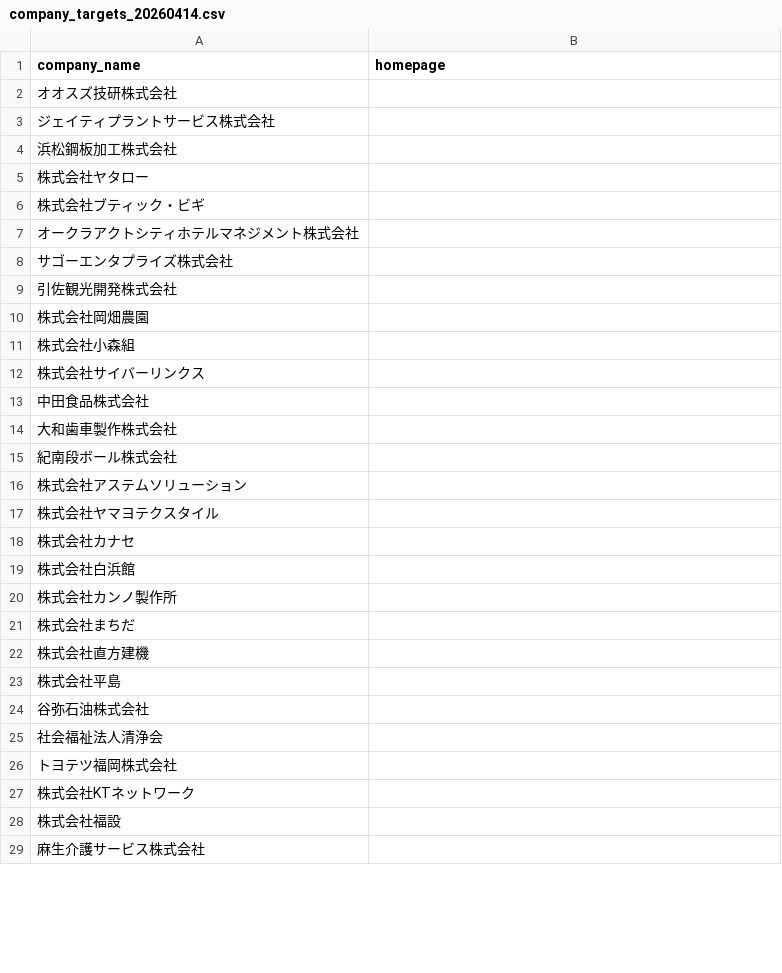
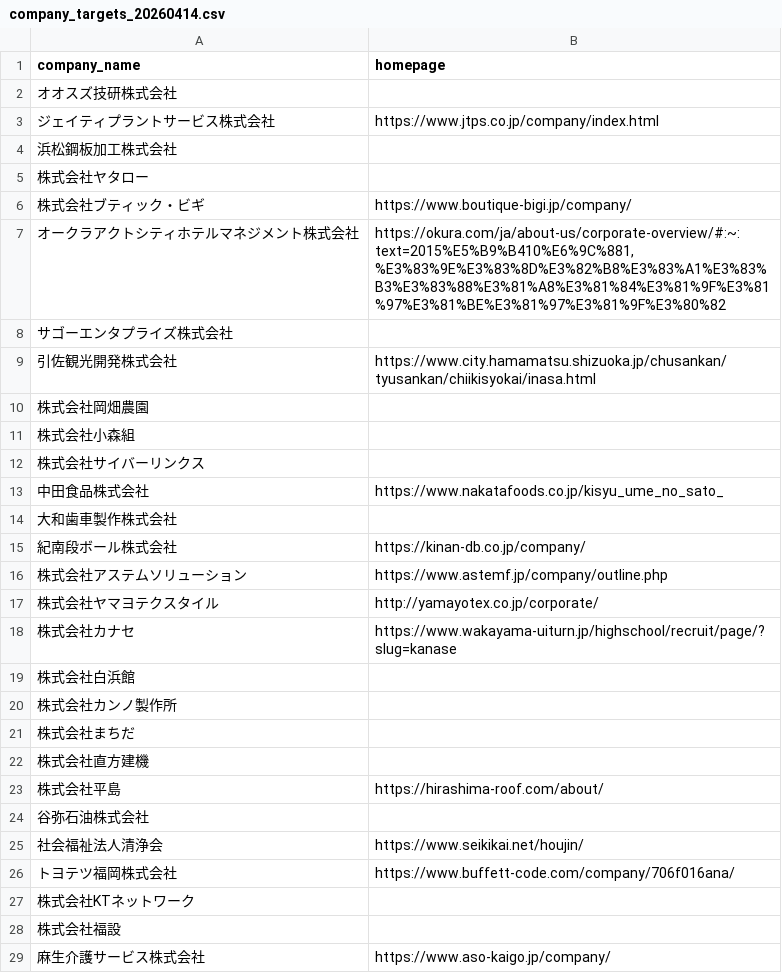
Before and after one commit to shofukui-neo/DOCdemo_update_project, a CSV file: hr_discovery/data/company_targets_20260414.csv, drawn as a sheet; only a part is shown; the diff covers the shown part only.

```diff
--- a/hr_discovery/data/company_targets_20260414.csv
+++ b/hr_discovery/data/company_targets_20260414.csv
@@ -2,9 +2,9 @@ company_name,homepage
 オオスズ技研株式会社,
-ジェイティプラントサービス株式会社,
+ジェイティプラントサービス株式会社,https://www.jtps.co.jp/company/index.html
 浜松鋼板加工株式会社,
 株式会社ヤタロー,
-株式会社ブティック・ビギ,
-オークラアクトシティホテルマネジメント株式会社,
+株式会社ブティック・ビギ,https://www.boutique-bigi.jp/company/
+オークラアクトシティホテルマネジメント株式会社,"https://okura.com/ja/about-us/corporate-overview/#:~:text=2015%E5%B9%B410%E6%9C%881,%E3%83%9E%E3%83%8D%E3%82%B8%E3%83%A1%E3%83%B3%E3%83%88%E3%81%A8%E3%81%84%E3%81%9F%E3%81%97%E3%81%BE%E3%81%97%E3%81%9F%E3%80%82"
 サゴーエンタプライズ株式会社,
-引佐観光開発株式会社,
+引佐観光開発株式会社,https://www.city.hamamatsu.shizuoka.jp/chusankan/tyusankan/chiikisyokai/inasa.html
 株式会社岡畑農園,
@@ -12,8 +12,8 @@ company_name,homepage
 株式会社サイバーリンクス,
-中田食品株式会社,
+中田食品株式会社,https://www.nakatafoods.co.jp/kisyu_ume_no_sato_
 大和歯車製作株式会社,
-紀南段ボール株式会社,
-株式会社アステムソリューション,
-株式会社ヤマヨテクスタイル,
-株式会社カナセ,
+紀南段ボール株式会社,https://kinan-db.co.jp/company/
+株式会社アステムソリューション,https://www.astemf.jp/company/outline.php
+株式会社ヤマヨテクスタイル,http://yamayotex.co.jp/corporate/
+株式会社カナセ,https://www.wakayama-uiturn.jp/highschool/recruit/page/?slug=kanase
 株式会社白浜館,
@@ -22,8 +22,8 @@ company_name,homepage
 株式会社直方建機,
-株式会社平島,
+株式会社平島,https://hirashima-roof.com/about/
 谷弥石油株式会社,
-社会福祉法人清浄会,
-トヨテツ福岡株式会社,
+社会福祉法人清浄会,https://www.seikikai.net/houjin/
+トヨテツ福岡株式会社,https://www.buffett-code.com/company/706f016ana/
 株式会社KTネットワーク,
 株式会社福設,
-麻生介護サービス株式会社,
+麻生介護サービス株式会社,https://www.aso-kaigo.jp/company/
```
Also changed, not shown: 12 edited cells elsewhere in this file, 41 other files.
